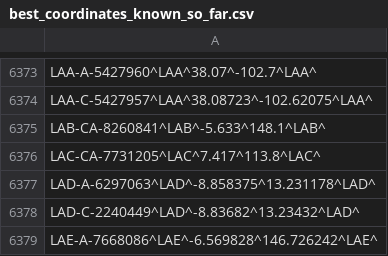
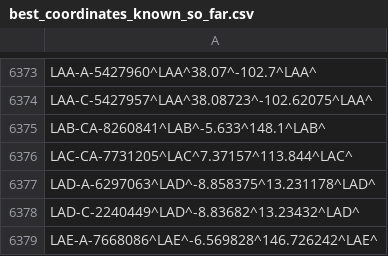
Before and after one commit to opentraveldata/optd, a CSV file: refdata/ORI/best_coordinates_known_so_far.csv, drawn as a sheet; only a part is shown, gaps mark what is left out.

Commit message:
[RefData][ORI] Fixed the coordinates of LAC/Swallow Reef, Malaysia.

```diff
--- a/refdata/ORI/best_coordinates_known_so_far.csv
+++ b/refdata/ORI/best_coordinates_known_so_far.csv
@@ -6375,3 +6375,3 @@ LAA-C-5427957^LAA^38.08723^-102.62075^LAA^
 LAB-CA-8260841^LAB^-5.633^148.1^LAB^
-LAC-CA-7731205^LAC^7.417^113.8^LAC^
+LAC-CA-7731205^LAC^7.37157^113.844^LAC^
 LAD-A-6297063^LAD^-8.858375^13.231178^LAD^
```
